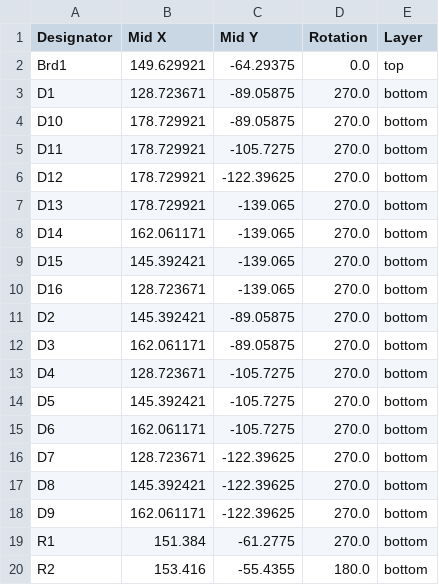
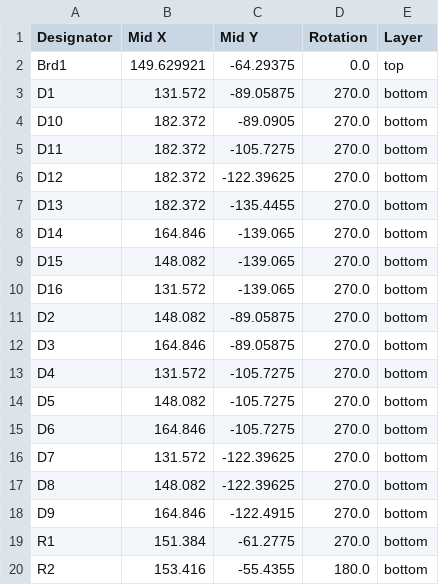
Before and after one commit to cheyao/macropad, a CSV file: PCB/production/positions.csv, drawn as a sheet; only a part is shown.

```diff
--- a/PCB/production/positions.csv
+++ b/PCB/production/positions.csv
@@ -2,18 +2,18 @@
 Brd1,149.629921,-64.29375,0.0,top
-D1,128.723671,-89.05875,270.0,bottom
-D10,178.729921,-89.05875,270.0,bottom
-D11,178.729921,-105.7275,270.0,bottom
-D12,178.729921,-122.39625,270.0,bottom
-D13,178.729921,-139.065,270.0,bottom
-D14,162.061171,-139.065,270.0,bottom
-D15,145.392421,-139.065,270.0,bottom
-D16,128.723671,-139.065,270.0,bottom
-D2,145.392421,-89.05875,270.0,bottom
-D3,162.061171,-89.05875,270.0,bottom
-D4,128.723671,-105.7275,270.0,bottom
-D5,145.392421,-105.7275,270.0,bottom
-D6,162.061171,-105.7275,270.0,bottom
-D7,128.723671,-122.39625,270.0,bottom
-D8,145.392421,-122.39625,270.0,bottom
-D9,162.061171,-122.39625,270.0,bottom
+D1,131.572,-89.05875,270.0,bottom
+D10,182.372,-89.0905,270.0,bottom
+D11,182.372,-105.7275,270.0,bottom
+D12,182.372,-122.39625,270.0,bottom
+D13,182.372,-135.4455,270.0,bottom
+D14,164.846,-139.065,270.0,bottom
+D15,148.082,-139.065,270.0,bottom
+D16,131.572,-139.065,270.0,bottom
+D2,148.082,-89.05875,270.0,bottom
+D3,164.846,-89.05875,270.0,bottom
+D4,131.572,-105.7275,270.0,bottom
+D5,148.082,-105.7275,270.0,bottom
+D6,164.846,-105.7275,270.0,bottom
+D7,131.572,-122.39625,270.0,bottom
+D8,148.082,-122.39625,270.0,bottom
+D9,164.846,-122.4915,270.0,bottom
 R1,151.384,-61.2775,270.0,bottom
```
Also changed, not shown: PCB/production/designators.csv, 10 other files.
